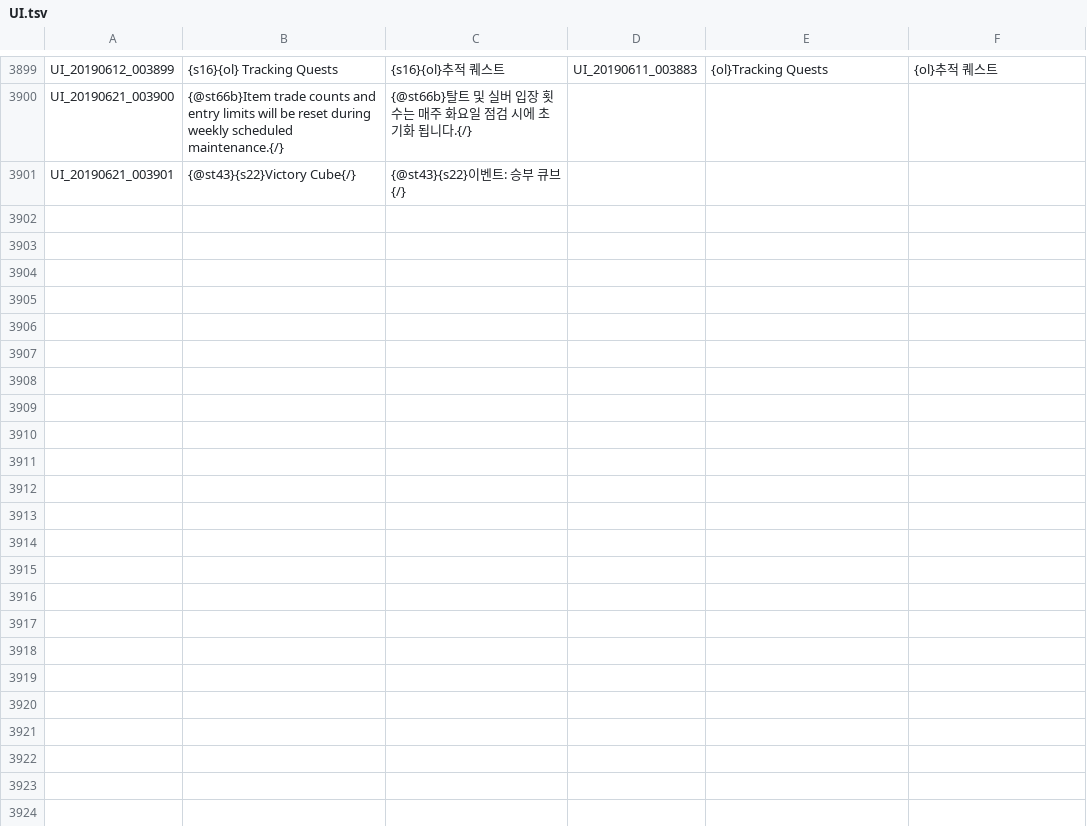
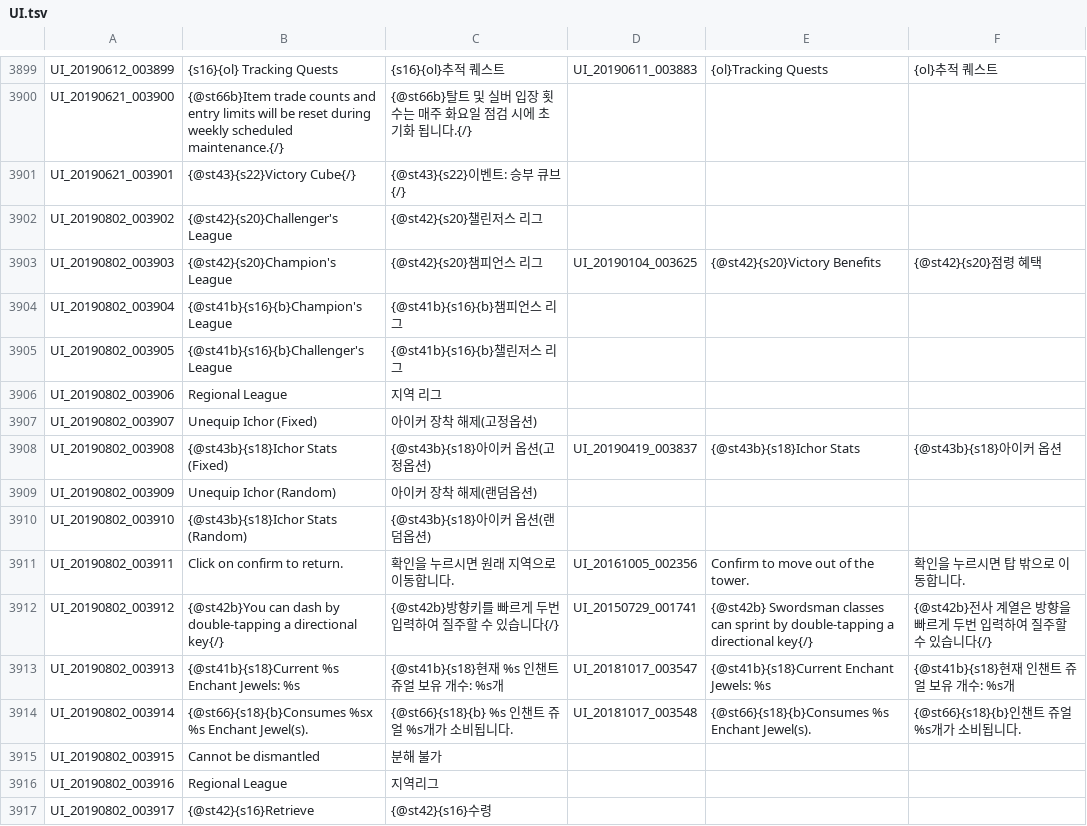
Before and after one commit to Treeofsavior/RussianTranslation, a TSV file: UI.tsv, drawn as a sheet; only a part is shown, gaps mark what is left out.

```diff
--- a/UI.tsv
+++ b/UI.tsv
@@ -3901 +3901,17 @@ UI_20190621_003900	{@st66b}Item trade counts and entry limits will be reset duri
 UI_20190621_003901	{@st43}{s22}Victory Cube{/}	{@st43}{s22}이벤트: 승부 큐브{/}
+UI_20190802_003902	{@st42}{s20}Challenger's League	{@st42}{s20}챌린저스 리그				
+UI_20190802_003903	{@st42}{s20}Champion's League	{@st42}{s20}챔피언스 리그	UI_20190104_003625	{@st42}{s20}Victory Benefits	{@st42}{s20}점령 혜택	
+UI_20190802_003904	{@st41b}{s16}{b}Champion's League	{@st41b}{s16}{b}챔피언스 리그				
+UI_20190802_003905	{@st41b}{s16}{b}Challenger's League	{@st41b}{s16}{b}챌린저스 리그				
+UI_20190802_003906	Regional League	지역 리그				
+UI_20190802_003907	Unequip Ichor (Fixed)	아이커 장착 해제(고정옵션)				
+UI_20190802_003908	{@st43b}{s18}Ichor Stats (Fixed)	{@st43b}{s18}아이커 옵션(고정옵션)	UI_20190419_003837	{@st43b}{s18}Ichor Stats	{@st43b}{s18}아이커 옵션	
+UI_20190802_003909	Unequip Ichor (Random)	아이커 장착 해제(랜덤옵션)				
+UI_20190802_003910	{@st43b}{s18}Ichor Stats (Random)	{@st43b}{s18}아이커 옵션(랜덤옵션)				
+UI_20190802_003911	Click on confirm to return.	확인을 누르시면 원래 지역으로 이동합니다.	UI_20161005_002356	Confirm to move out of the tower.	확인을 누르시면 탑 밖으로 이동합니다.	
+UI_20190802_003912	{@st42b}You can dash by double-tapping a directional key{/}	{@st42b}방향키를 빠르게 두번 입력하여 질주할 수 있습니다{/}	UI_20150729_001741	{@st42b}         Swordsman classes can sprint by                     double-tapping a directional key{/}	{@st42b}전사 계열은 방향을 빠르게 두번 입력하여 질주할 수 있습니다{/}	
+UI_20190802_003913	{@st41b}{s18}Current %s Enchant Jewels: %s	{@st41b}{s18}현재 %s 인챈트 쥬얼 보유 개수: %s개	UI_20181017_003547	{@st41b}{s18}Current Enchant Jewels: %s	{@st41b}{s18}현재 인챈트 쥬얼 보유 개수: %s개	
+UI_20190802_003914	{@st66}{s18}{b}Consumes %sx %s Enchant Jewel(s).	{@st66}{s18}{b} %s 인챈트 쥬얼 %s개가 소비됩니다.	UI_20181017_003548	{@st66}{s18}{b}Consumes %s Enchant Jewel(s).	{@st66}{s18}{b}인챈트 쥬얼 %s개가 소비됩니다.	
+UI_20190802_003915	Cannot be dismantled	분해 불가				
+UI_20190802_003916	Regional League	지역리그				
+UI_20190802_003917	{@st42}{s16}Retrieve	{@st42}{s16}수령				
```
Also changed, not shown: INTL.tsv, 3 other files.
